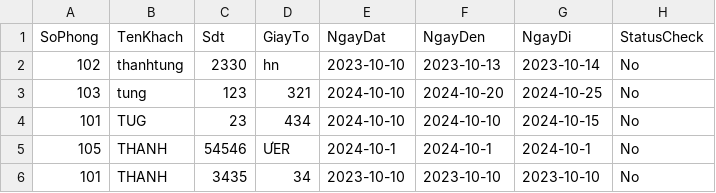
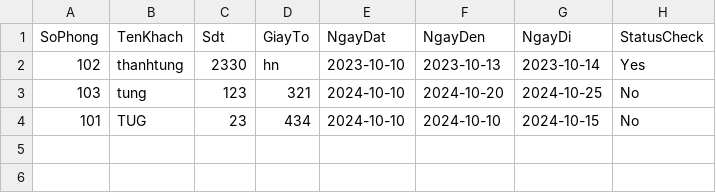
Before and after one commit to nguyenthanhtung2k4/BTL_Python, a CSV file: KhachHang.csv, drawn as a sheet.

```diff
--- a/KhachHang.csv
+++ b/KhachHang.csv
@@ -1,6 +1,4 @@
 SoPhong,TenKhach,Sdt,GiayTo,NgayDat,NgayDen,NgayDi,StatusCheck
-102,thanhtung,2330,hn,2023-10-10,2023-10-13,2023-10-14,No
+102,thanhtung,2330,hn,2023-10-10,2023-10-13,2023-10-14,Yes
 103,tung,123,321,2024-10-10,2024-10-20,2024-10-25,No
 101,TUG,23,434,2024-10-10,2024-10-10,2024-10-15,No
-105,THANH,54546,ƯER,2024-10-1,2024-10-1,2024-10-1,No
-101,THANH,3435,34,2023-10-10,2023-10-10,2023-10-10,No
```
Also changed, not shown: 5 other files.
